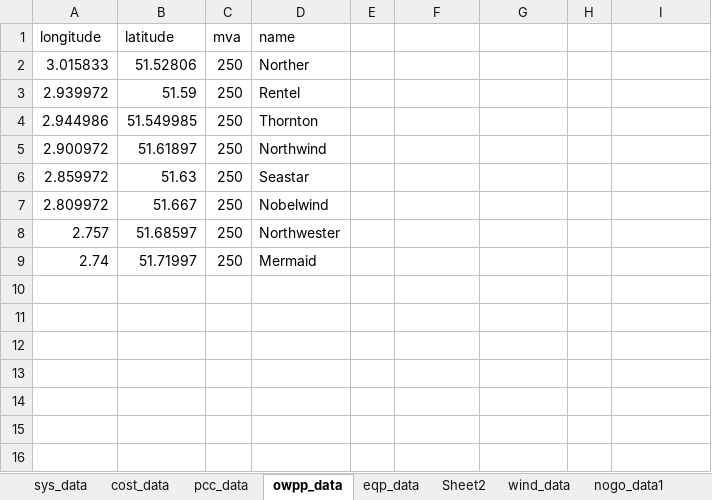
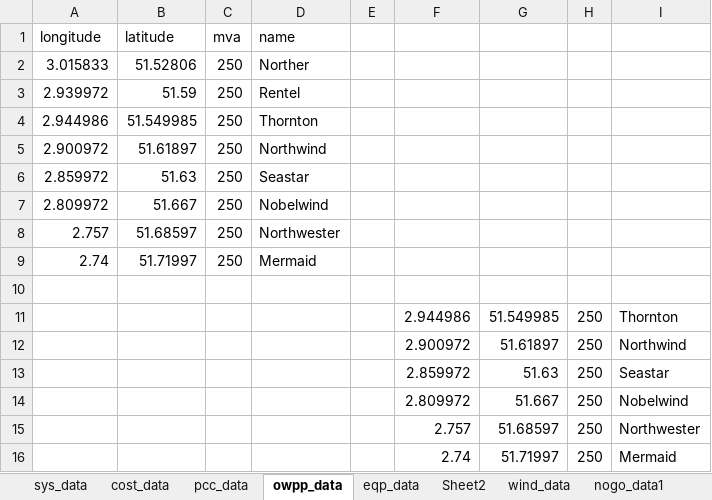
Before and after one commit to sdwhardy/OTZP1.1, an Excel workbook: Zero_size/layout/data.xlsx, sheet owpp_data, drawn as a sheet; values as stored, in another font and other column widths than the file's, no borders; the diff names each change by its address in the sheet, - before the commit and + after, or states it on an @@ line.

Commit message:
working branch_moving to check data in other branches. will return

```diff
--- a/Zero_size/layout/data.xlsx (sheet owpp_data)
+++ b/Zero_size/layout/data.xlsx (sheet owpp_data)
+row 10: (empty)
+row 11:  |  |  |  |  | 2.944986 | 51.549985 | 250 | Thornton
+row 12:  |  |  |  |  | 2.900972 | 51.61897 | 250 | Northwind
+row 13:  |  |  |  |  | 2.859972 | 51.63 | 250 | Seastar
+row 14:  |  |  |  |  | 2.809972 | 51.667 | 250 | Nobelwind
+row 15:  |  |  |  |  | 2.757 | 51.68597 | 250 | Northwester
+row 16:  |  |  |  |  | 2.74 | 51.71997 | 250 | Mermaid
```
Also changed, not shown: sheet pcc_data, sheet sys_data, 3 other files.
